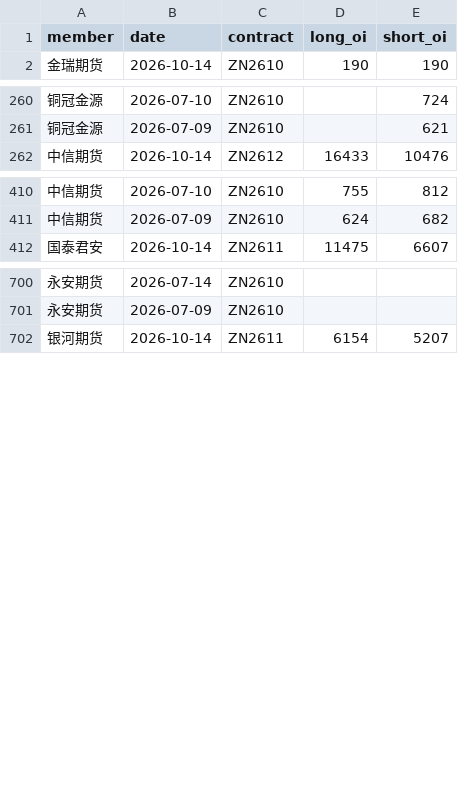
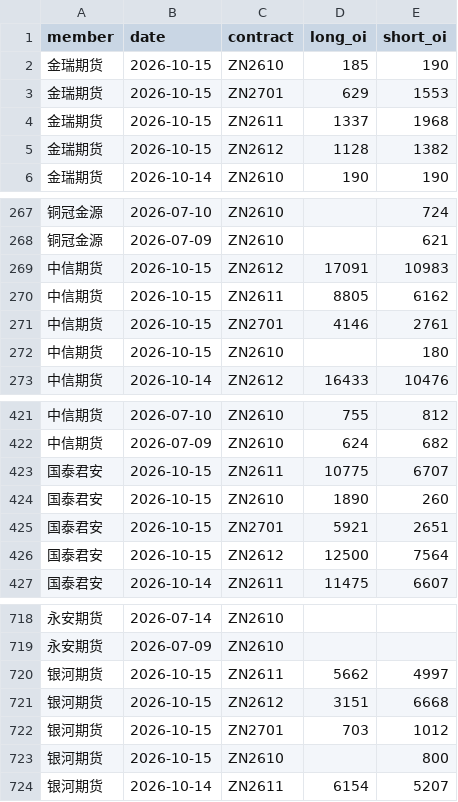
Before and after one commit to yutongchai-bit/shfe-dashboard, a CSV file: data/fresh_positions_zn.csv, drawn as a sheet; only a part is shown, gaps mark what is left out; the diff covers the shown part only; the diff names each change by its address in the sheet, - before the commit and + after, or states it on an @@ line.

```diff
--- a/data/fresh_positions_zn.csv
+++ b/data/fresh_positions_zn.csv
+row 2: 金瑞期货 | 2026-10-15 | ZN2610 | 185 | 190
+row 3: 金瑞期货 | 2026-10-15 | ZN2701 | 629 | 1553
+row 4: 金瑞期货 | 2026-10-15 | ZN2611 | 1337 | 1968
+row 5: 金瑞期货 | 2026-10-15 | ZN2612 | 1128 | 1382
+row 269: 中信期货 | 2026-10-15 | ZN2612 | 17091 | 10983
+row 270: 中信期货 | 2026-10-15 | ZN2611 | 8805 | 6162
+row 271: 中信期货 | 2026-10-15 | ZN2701 | 4146 | 2761
+row 272: 中信期货 | 2026-10-15 | ZN2610 |  | 180
+row 423: 国泰君安 | 2026-10-15 | ZN2611 | 10775 | 6707
+row 424: 国泰君安 | 2026-10-15 | ZN2610 | 1890 | 260
+row 425: 国泰君安 | 2026-10-15 | ZN2701 | 5921 | 2651
+row 426: 国泰君安 | 2026-10-15 | ZN2612 | 12500 | 7564
+row 720: 银河期货 | 2026-10-15 | ZN2611 | 5662 | 4997
+row 721: 银河期货 | 2026-10-15 | ZN2612 | 3151 | 6668
+row 722: 银河期货 | 2026-10-15 | ZN2701 | 703 | 1012
+row 723: 银河期货 | 2026-10-15 | ZN2610 |  | 800
```
Also changed, not shown: 27 added rows elsewhere in this file, data/fresh_positions_al.csv, data/fresh_positions_cu.csv, 14 other files.
